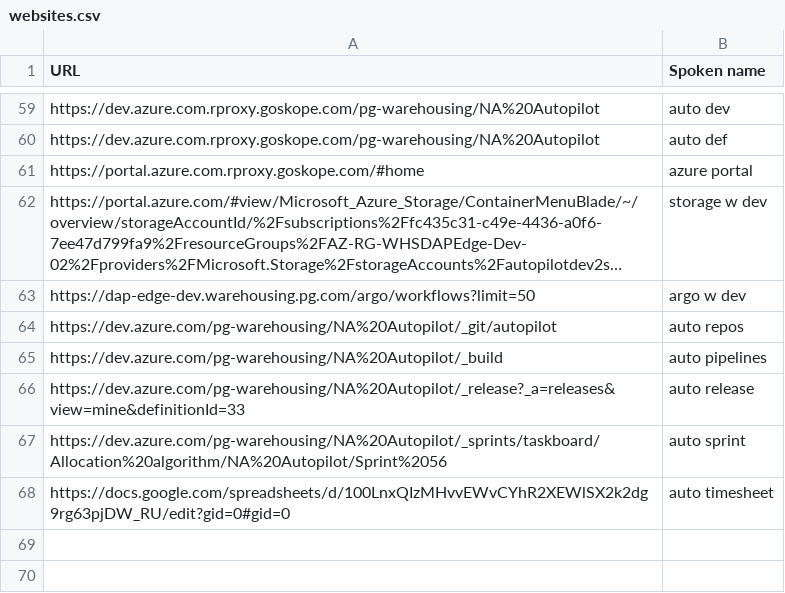
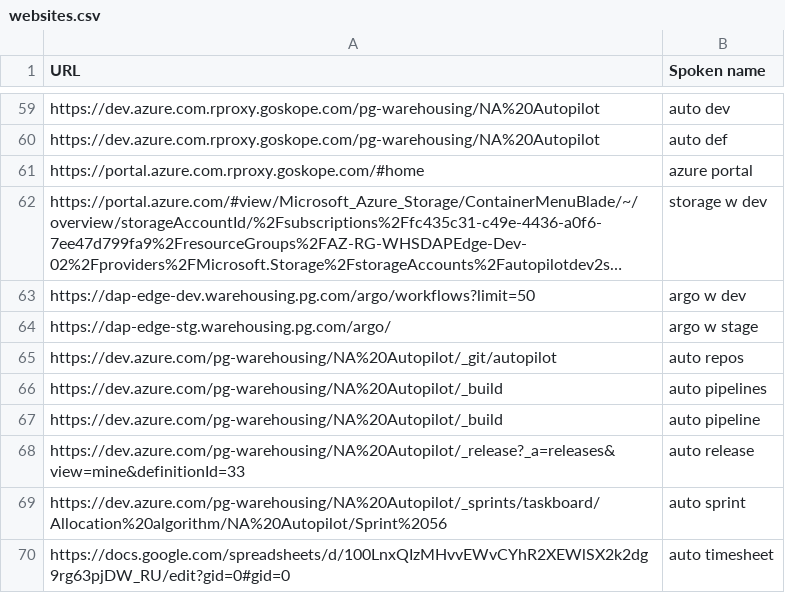
Before and after one commit to maciejklimek/knausj_talon, a CSV file: settings/websites.csv, drawn as a sheet; only a part is shown, gaps mark what is left out; long unchanged cells end in …; the diff names each change by its address in the sheet, - before the commit and + after, or states it on an @@ line.

```diff
--- a/settings/websites.csv
+++ b/settings/websites.csv
+row 64: https://dap-edge-stg.warehousing.pg.com/argo/ | argo w stage
+row 67: https://dev.azure.com/pg-warehousing/NA%20Autopilot/_build | auto pipeline
```
Also changed, not shown: settings/additional_words.csv, 50 other files.
